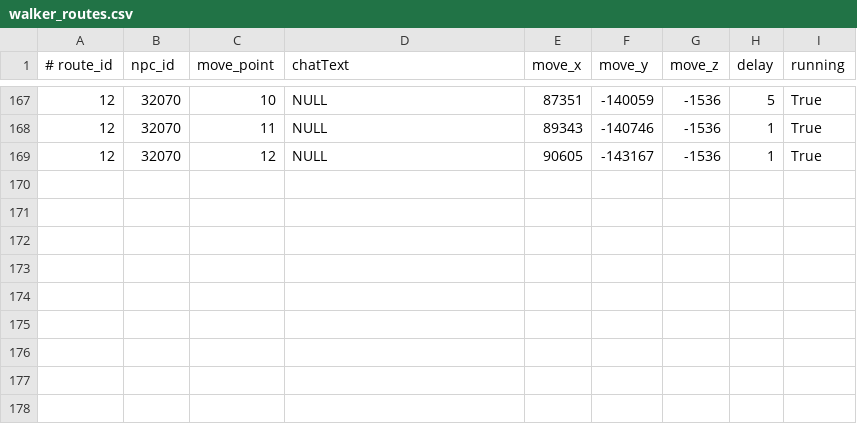
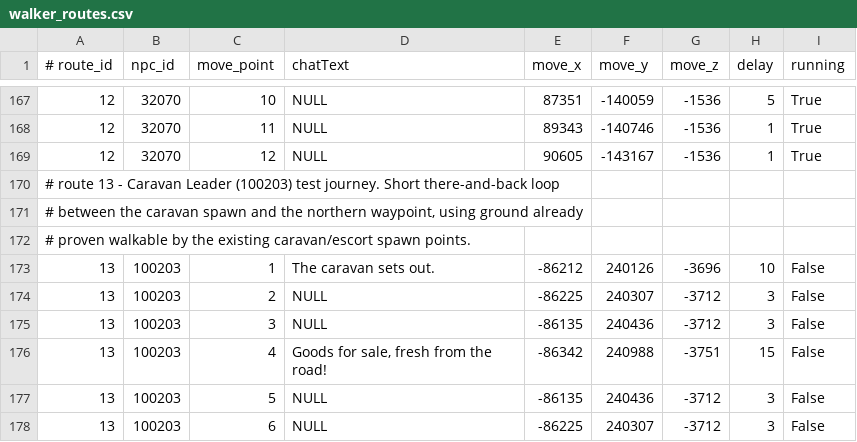
Before and after one commit to aaaCaius/L2_Epic_Kama_Ai, a CSV file: Server/Sorces/dist/gameserver/data/csv/walker_routes.csv, drawn as a sheet; only a part is shown, gaps mark what is left out; the diff names each change by its address in the sheet, - before the commit and + after, or states it on an @@ line.

```diff
--- a/Server/Sorces/dist/gameserver/data/csv/walker_routes.csv
+++ b/Server/Sorces/dist/gameserver/data/csv/walker_routes.csv
+row 170: # route 13 - Caravan Leader (100203) test journey. Short there-and-back loop
+row 171: # between the caravan spawn and the northern waypoint, using ground already
+row 172: # proven walkable by the existing caravan/escort spawn points.
+row 173: 13 | 100203 | 1 | The caravan sets out. | -86212 | 240126 | -3696 | 10 | False
+row 174: 13 | 100203 | 2 | NULL | -86225 | 240307 | -3712 | 3 | False
+row 175: 13 | 100203 | 3 | NULL | -86135 | 240436 | -3712 | 3 | False
+row 176: 13 | 100203 | 4 | Goods for sale, fresh from the road! | -86342 | 240988 | -3751 | 15 | False
+row 177: 13 | 100203 | 5 | NULL | -86135 | 240436 | -3712 | 3 | False
+row 178: 13 | 100203 | 6 | NULL | -86225 | 240307 | -3712 | 3 | False
```
Also changed, not shown: 7 other files.
